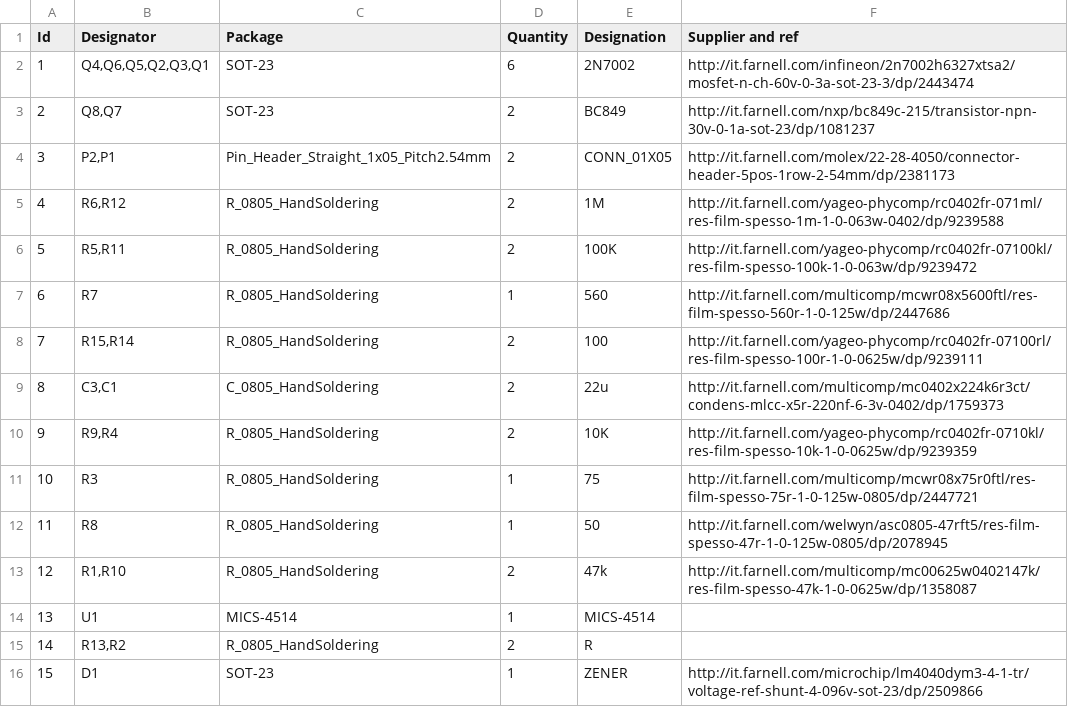
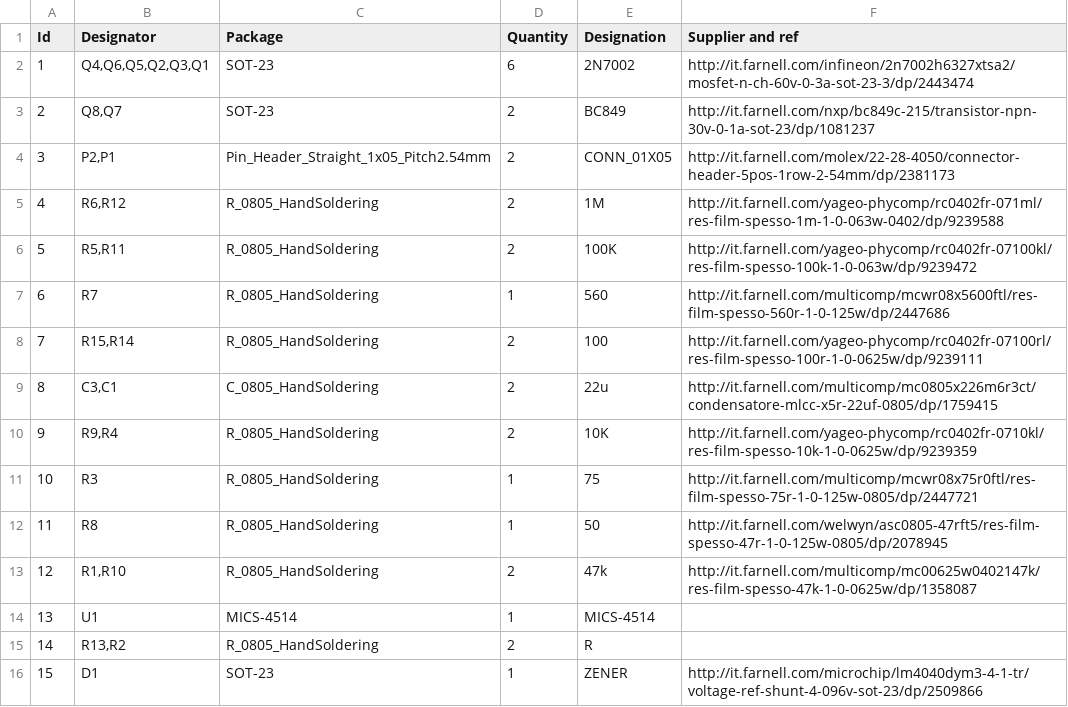
Before and after one commit to r-map/rmap, a CSV file: kicad/r-map_v2/breakout_board/NO2-CO/BOM/NO2.csv, drawn as a sheet.

Commit message:
Update NO2.csv

```diff
--- a/kicad/r-map_v2/breakout_board/NO2-CO/BOM/NO2.csv
+++ b/kicad/r-map_v2/breakout_board/NO2-CO/BOM/NO2.csv
@@ -8,3 +8,3 @@ Id,Designator,Package,Quantity,Designation,Supplier and ref
 7,"R15,R14",R_0805_HandSoldering,2,100,http://it.farnell.com/yageo-phycomp/rc0402fr-07100rl/res-film-spesso-100r-1-0-0625w/dp/9239111
-8,"C3,C1",C_0805_HandSoldering,2,22u,http://it.farnell.com/multicomp/mc0402x224k6r3ct/condens-mlcc-x5r-220nf-6-3v-0402/dp/1759373
+8,"C3,C1",C_0805_HandSoldering,2,22u,http://it.farnell.com/multicomp/mc0805x226m6r3ct/condensatore-mlcc-x5r-22uf-0805/dp/1759415
 9,"R9,R4",R_0805_HandSoldering,2,10K,http://it.farnell.com/yageo-phycomp/rc0402fr-0710kl/res-film-spesso-10k-1-0-0625w/dp/9239359
```
